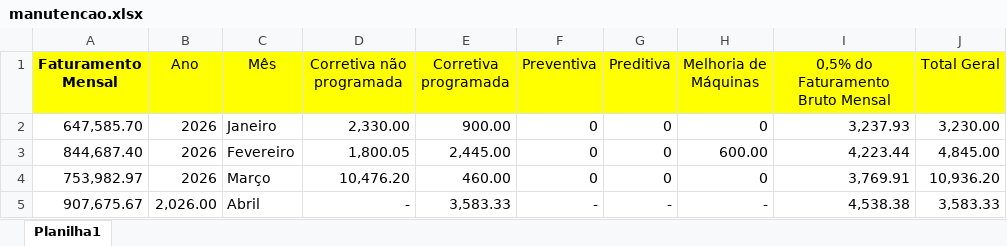
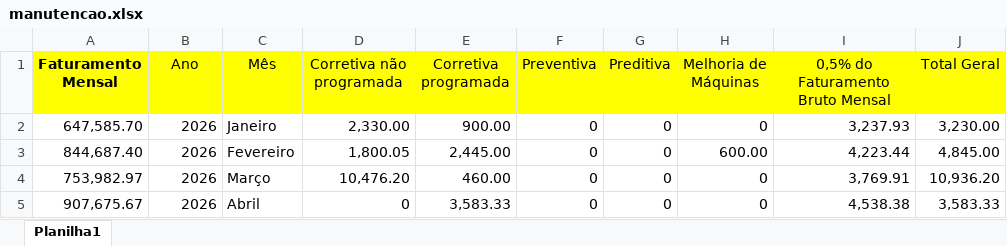
Before and after one commit to eluz7777-hue/aps-producao, an Excel workbook: data/Indicadores_manutencao/manutencao.xlsx, sheet Planilha1, drawn as a sheet; values as stored, in another font and other column widths than the file's, no borders; the diff names each change by its address in the sheet, - before the commit and + after, or states it on an @@ line.

Commit message:
atualiza manutencao.xlsx

```diff
--- a/data/Indicadores_manutencao/manutencao.xlsx (sheet Planilha1)
+++ b/data/Indicadores_manutencao/manutencao.xlsx (sheet Planilha1)
-B5 (Ano): 2,026.00
+B5 (Ano): 2026
-D5 (Corretiva não programada): -
+D5 (Corretiva não programada): 0
-F5 (Preventiva): -
+F5 (Preventiva): 0
-G5 (Preditiva): -
+G5 (Preditiva): 0
-H5 (Melhoria de Máquinas): -
+H5 (Melhoria de Máquinas): 0
```
